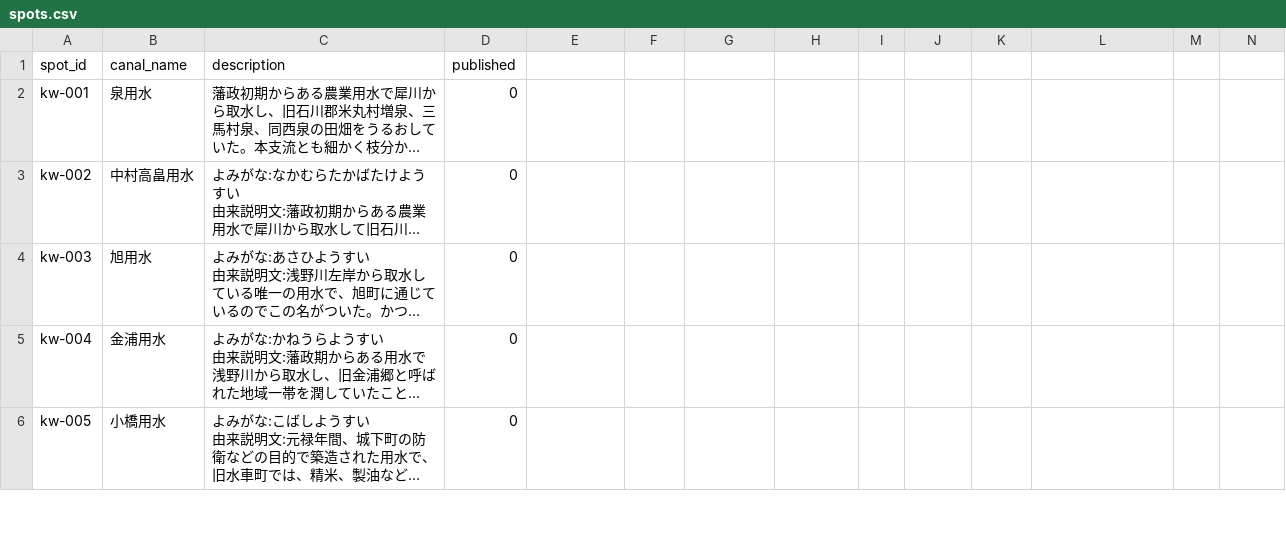
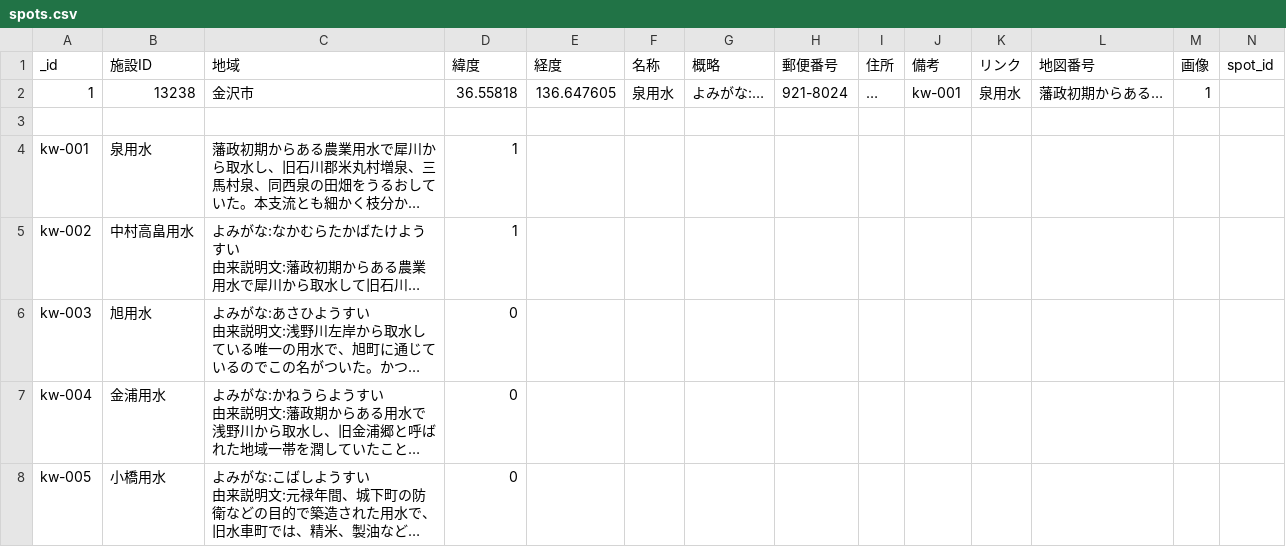
Before and after one commit to 0825haru/yosuiro, a CSV file: data/spots.csv, drawn as a sheet; only a part is shown; long unchanged cells end in …; addresses are those after the commit; rows hold the shown columns only; the diff names each change by its address in the sheet, - before the commit and + after, or states it on an @@ line.

```diff
--- a/data/spots.csv
+++ b/data/spots.csv
+row 1: _id | 施設ID | 地域 | 緯度 | 経度 | 名称 | 概略 | 郵便番号 | 住所 | 備考 | リンク | 地図番号 | 画像 | spot_id
+row 2: 1 | 13238 | 金沢市 | 36.55818 | 136.647605 | 泉用水 | よみがな:… | 921-8024 | … | kw-001 | 泉用水 | 藩政初期からある… | 1
-row 3: spot_id | canal_name | description | published
+row 3: (empty)
-D4:D5: 0
+D4:D5: 1
```
Also changed, not shown: 5 other files.
